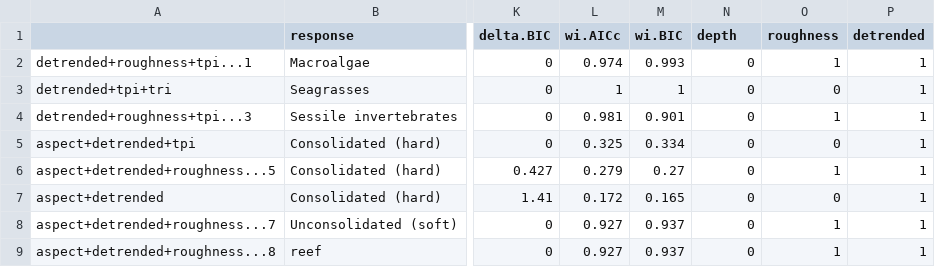
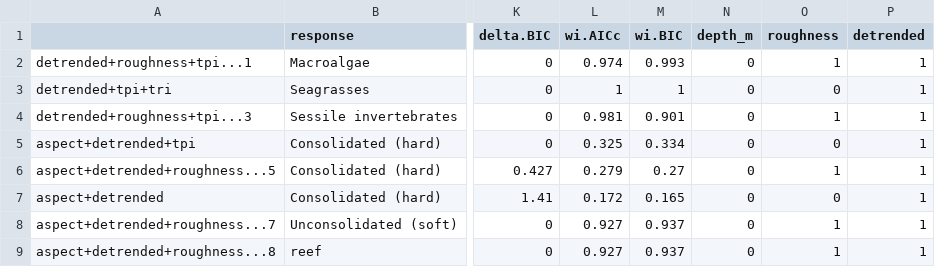
Before and after one commit to GlobalArchiveManual/CheckEM, a CSV file: r-workflows/model output/habitat/example-bruv-workflow_all.mod.fits.csv, drawn as a sheet; only a part is shown, gaps mark what is left out; the diff names each change by its address in the sheet, - before the commit and + after, or states it on an @@ line.

```diff
--- a/r-workflows/model output/habitat/example-bruv-workflow_all.mod.fits.csv
+++ b/r-workflows/model output/habitat/example-bruv-workflow_all.mod.fits.csv
-N1: depth
+N1: depth_m
```
Also changed, not shown: r-workflows/model output/fish/example-bruv-workflow_all.mod.fits.csv, r-workflows/model output/fish/example-bruv-workflow_all.var.imp.csv, 13 other files.
